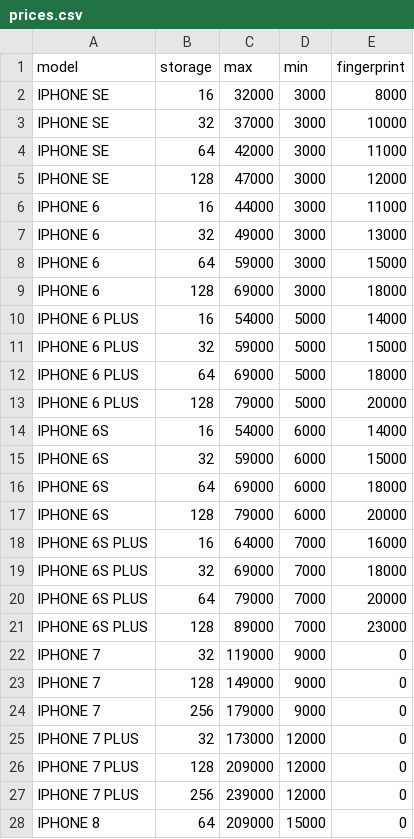
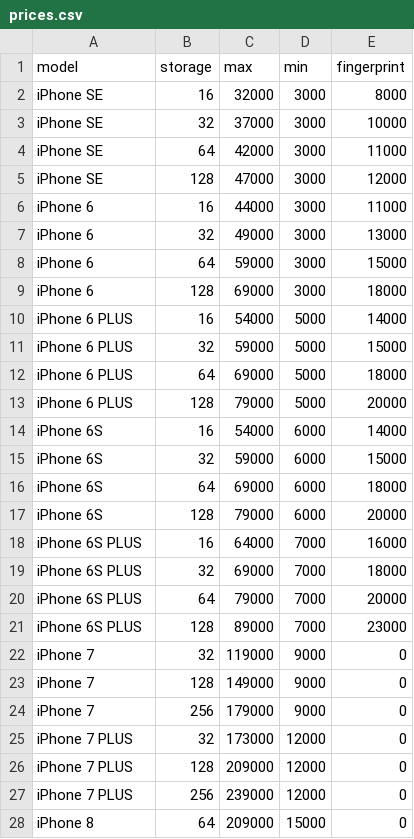
Before and after one commit to viantirreau/drgadget-sell, a CSV file: src/data/prices.csv, drawn as a sheet; only a part is shown; the diff covers the shown part only.

```diff
--- a/src/data/prices.csv
+++ b/src/data/prices.csv
@@ -1,28 +1,28 @@
 model,storage,max,min,fingerprint
-IPHONE SE,16,32000,3000,8000
-IPHONE SE,32,37000,3000,10000
-IPHONE SE,64,42000,3000,11000
-IPHONE SE,128,47000,3000,12000
-IPHONE 6,16,44000,3000,11000
-IPHONE 6,32,49000,3000,13000
-IPHONE 6,64,59000,3000,15000
-IPHONE 6,128,69000,3000,18000
-IPHONE 6 PLUS,16,54000,5000,14000
-IPHONE 6 PLUS,32,59000,5000,15000
-IPHONE 6 PLUS,64,69000,5000,18000
-IPHONE 6 PLUS,128,79000,5000,20000
-IPHONE 6S,16,54000,6000,14000
-IPHONE 6S,32,59000,6000,15000
-IPHONE 6S,64,69000,6000,18000
-IPHONE 6S,128,79000,6000,20000
-IPHONE 6S PLUS,16,64000,7000,16000
-IPHONE 6S PLUS,32,69000,7000,18000
-IPHONE 6S PLUS,64,79000,7000,20000
-IPHONE 6S PLUS,128,89000,7000,23000
-IPHONE 7,32,119000,9000,0
-IPHONE 7,128,149000,9000,0
-IPHONE 7,256,179000,9000,0
-IPHONE 7 PLUS,32,173000,12000,0
-IPHONE 7 PLUS,128,209000,12000,0
-IPHONE 7 PLUS,256,239000,12000,0
-IPHONE 8,64,209000,15000,0
+iPhone SE,16,32000,3000,8000
+iPhone SE,32,37000,3000,10000
+iPhone SE,64,42000,3000,11000
+iPhone SE,128,47000,3000,12000
+iPhone 6,16,44000,3000,11000
+iPhone 6,32,49000,3000,13000
+iPhone 6,64,59000,3000,15000
+iPhone 6,128,69000,3000,18000
+iPhone 6 PLUS,16,54000,5000,14000
+iPhone 6 PLUS,32,59000,5000,15000
+iPhone 6 PLUS,64,69000,5000,18000
+iPhone 6 PLUS,128,79000,5000,20000
+iPhone 6S,16,54000,6000,14000
+iPhone 6S,32,59000,6000,15000
+iPhone 6S,64,69000,6000,18000
+iPhone 6S,128,79000,6000,20000
+iPhone 6S PLUS,16,64000,7000,16000
+iPhone 6S PLUS,32,69000,7000,18000
+iPhone 6S PLUS,64,79000,7000,20000
+iPhone 6S PLUS,128,89000,7000,23000
+iPhone 7,32,119000,9000,0
+iPhone 7,128,149000,9000,0
+iPhone 7,256,179000,9000,0
+iPhone 7 PLUS,32,173000,12000,0
+iPhone 7 PLUS,128,209000,12000,0
+iPhone 7 PLUS,256,239000,12000,0
+iPhone 8,64,209000,15000,0
```
Also changed, not shown: 10 edited cells elsewhere in this file, src/data/defects.csv, src/data/slugs.csv, 6 other files.
